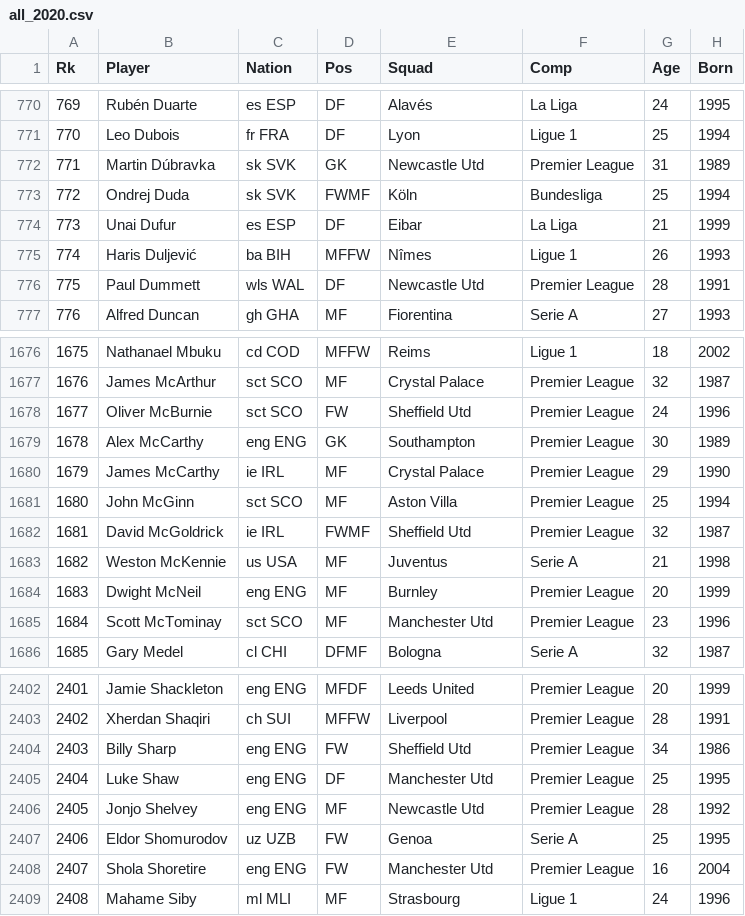
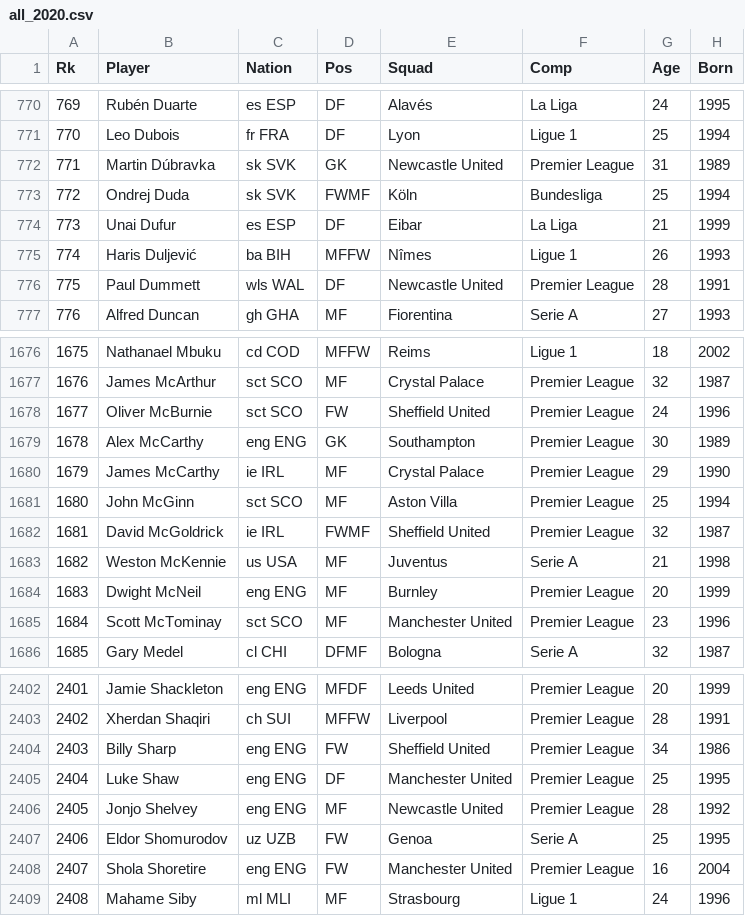
Before and after one commit to judgery/todo-app, a CSV file: FootyStats/Player_SeasonStats/all_2020.csv, drawn as a sheet; only a part is shown, gaps mark what is left out; the diff covers the shown part only; the diff names each change by its address in the sheet, - before the commit and + after, or states it on an @@ line.

```diff
--- a/FootyStats/Player_SeasonStats/all_2020.csv
+++ b/FootyStats/Player_SeasonStats/all_2020.csv
-E772 (Squad): Newcastle Utd
+E772 (Squad): Newcastle United
-E776 (Squad): Newcastle Utd
+E776 (Squad): Newcastle United
-E1678 (Squad): Sheffield Utd
+E1678 (Squad): Sheffield United
-E1682 (Squad): Sheffield Utd
+E1682 (Squad): Sheffield United
-E1685 (Squad): Manchester Utd
+E1685 (Squad): Manchester United
-E2404 (Squad): Sheffield Utd
+E2404 (Squad): Sheffield United
-E2405 (Squad): Manchester Utd
+E2405 (Squad): Manchester United
-E2406 (Squad): Newcastle Utd
+E2406 (Squad): Newcastle United
-E2408 (Squad): Manchester Utd
+E2408 (Squad): Manchester United
```
Also changed, not shown: 74 edited cells elsewhere in this file, FootyStats/Player_SeasonStats/all_2021.csv, FootyStats/Player_SeasonStats/all_2022.csv, 4 other files.
